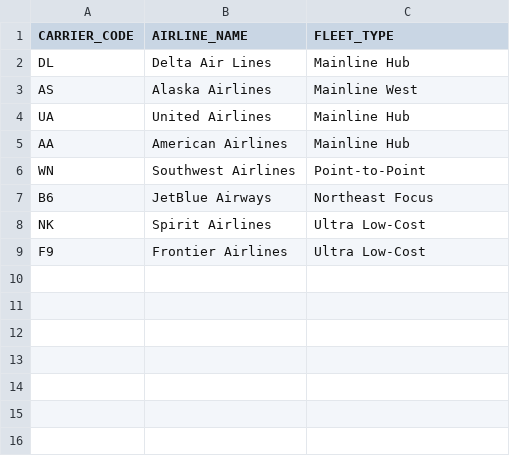
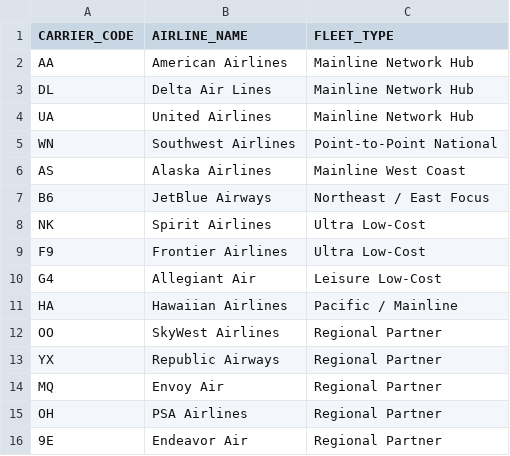
Before and after one commit to parth7k3/flight-delay-prediction, a CSV file: data/raw/airlines_metadata.csv, drawn as a sheet.

```diff
--- a/data/raw/airlines_metadata.csv
+++ b/data/raw/airlines_metadata.csv
@@ -1,9 +1,16 @@
 CARRIER_CODE,AIRLINE_NAME,FLEET_TYPE
-DL,Delta Air Lines,Mainline Hub
-AS,Alaska Airlines,Mainline West
-UA,United Airlines,Mainline Hub
-AA,American Airlines,Mainline Hub
-WN,Southwest Airlines,Point-to-Point
-B6,JetBlue Airways,Northeast Focus
+AA,American Airlines,Mainline Network Hub
+DL,Delta Air Lines,Mainline Network Hub
+UA,United Airlines,Mainline Network Hub
+WN,Southwest Airlines,Point-to-Point National
+AS,Alaska Airlines,Mainline West Coast
+B6,JetBlue Airways,Northeast / East Focus
 NK,Spirit Airlines,Ultra Low-Cost
 F9,Frontier Airlines,Ultra Low-Cost
+G4,Allegiant Air,Leisure Low-Cost
+HA,Hawaiian Airlines,Pacific / Mainline
+OO,SkyWest Airlines,Regional Partner
+YX,Republic Airways,Regional Partner
+MQ,Envoy Air,Regional Partner
+OH,PSA Airlines,Regional Partner
+9E,Endeavor Air,Regional Partner
```
Also changed, not shown: data/raw/airports_metadata.csv, outputs/benchmark_table.csv, 33 other files.
